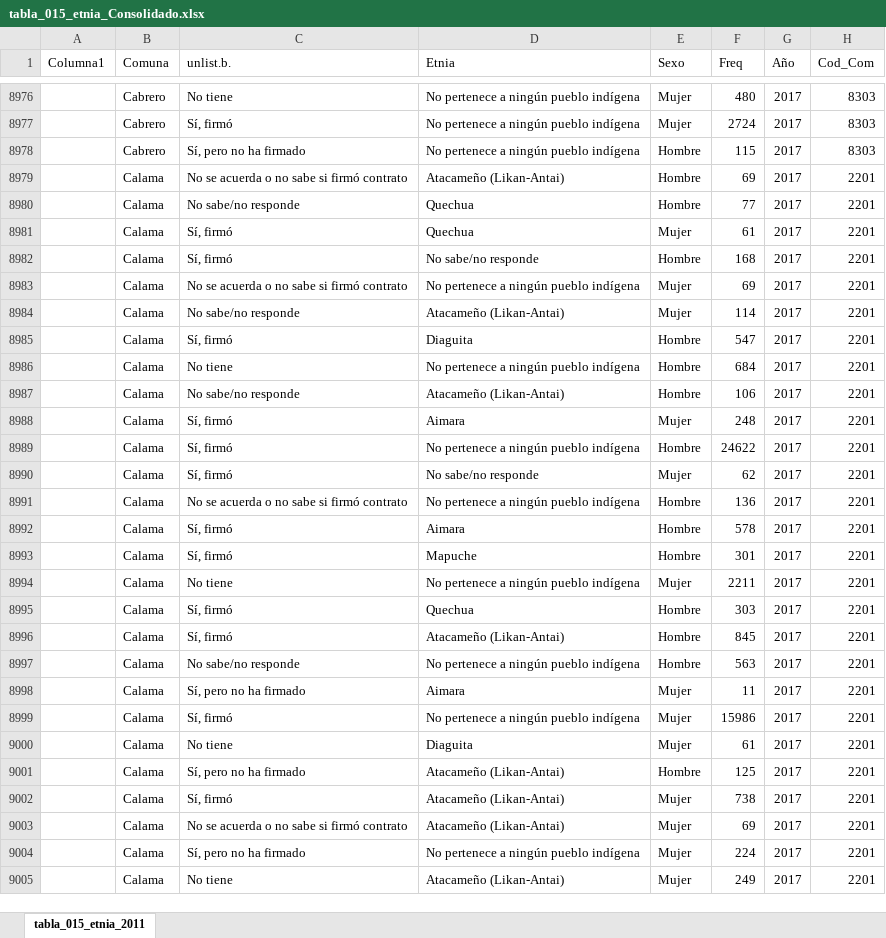
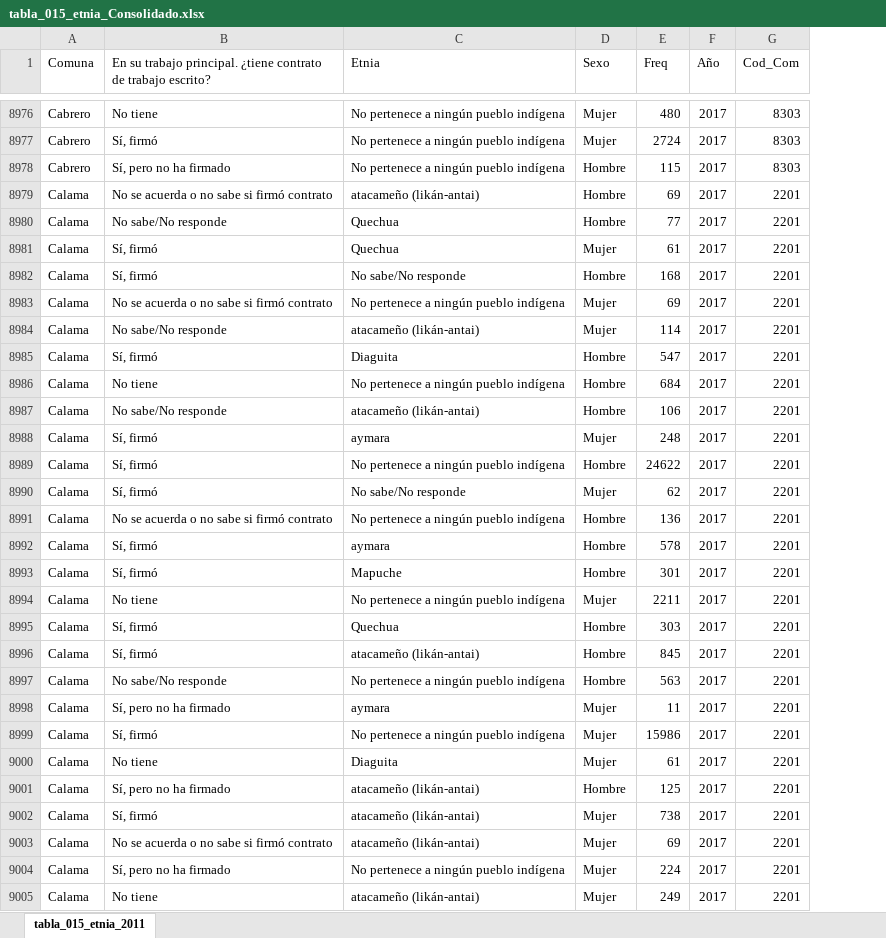
Before and after one commit to Sud-Austral/Casen-limpio, an Excel workbook: Consolidados/tabla_015_etnia_Consolidado.xlsx, sheet tabla_015_etnia_2011, drawn as a sheet; only a part is shown, gaps mark what is left out; values as stored, in another font and other column widths than the file's, no borders; table styles not drawn; removed rows and columns are numbered as before the commit, all else as after; the diff covers the shown part only; the diff names each change by its address in the sheet, - before the commit and + after, or states it on an @@ line.

```diff
--- a/Consolidados/tabla_015_etnia_Consolidado.xlsx (sheet tabla_015_etnia_2011)
+++ b/Consolidados/tabla_015_etnia_Consolidado.xlsx (sheet tabla_015_etnia_2011)
-column A (Columna1), empty
-B1: unlist.b.
+B1: En su trabajo principal. ¿tiene contrato de trabajo escrito?
-C8979 (Etnia): Atacameño (Likan-Antai)
+C8979 (Etnia): atacameño (likán-antai)
-B8980: No sabe/no responde
+B8980: No sabe/No responde
-C8982 (Etnia): No sabe/no responde
+C8982 (Etnia): No sabe/No responde
-B8984: No sabe/no responde
+B8984: No sabe/No responde
-C8984 (Etnia): Atacameño (Likan-Antai)
+C8984 (Etnia): atacameño (likán-antai)
-B8987: No sabe/no responde
+B8987: No sabe/No responde
-C8987 (Etnia): Atacameño (Likan-Antai)
+C8987 (Etnia): atacameño (likán-antai)
-C8988 (Etnia): Aimara
+C8988 (Etnia): aymara
-C8990 (Etnia): No sabe/no responde
+C8990 (Etnia): No sabe/No responde
-C8992 (Etnia): Aimara
+C8992 (Etnia): aymara
-C8996 (Etnia): Atacameño (Likan-Antai)
+C8996 (Etnia): atacameño (likán-antai)
-B8997: No sabe/no responde
+B8997: No sabe/No responde
-C8998 (Etnia): Aimara
+C8998 (Etnia): aymara
-C9001:C9003 (Etnia): Atacameño (Likan-Antai)
+C9001:C9003 (Etnia): atacameño (likán-antai)
-C9005 (Etnia): Atacameño (Likan-Antai)
+C9005 (Etnia): atacameño (likán-antai)
```
Also changed, not shown: 1066 edited cells elsewhere in this sheet, Consolidados/tabla_005_consolidado.xlsx, Consolidados/tabla_009_req_etnia_consolidado.xlsx, 24 other files.
